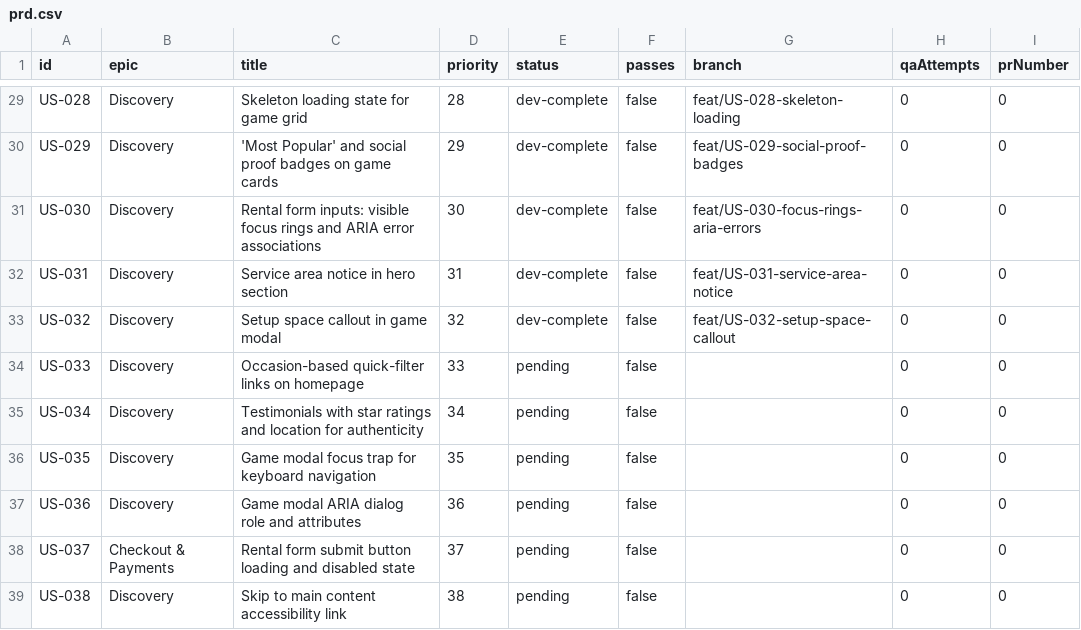
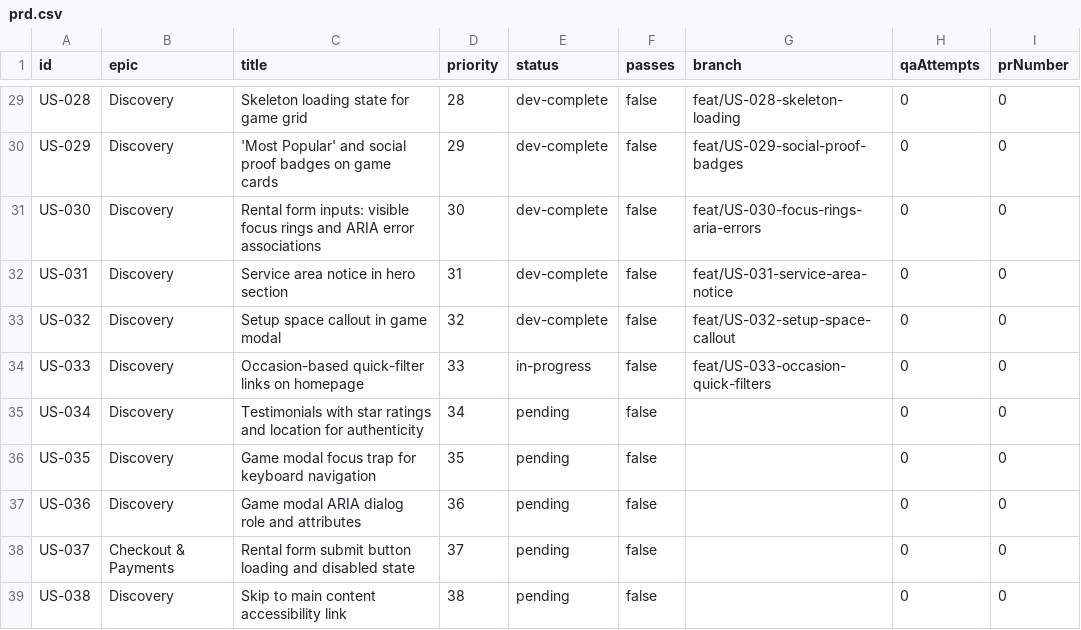
Before and after one commit to baburam1985/RentAGame, a CSV file: scripts/ralph/prd.csv, drawn as a sheet; only a part is shown, gaps mark what is left out.

Commit message:
chore: [US-033] mark in-progress

```diff
--- a/scripts/ralph/prd.csv
+++ b/scripts/ralph/prd.csv
@@ -33,3 +33,3 @@ US-031,Discovery,Service area notice in hero section,31,dev-complete,false,feat/
 US-032,Discovery,Setup space callout in game modal,32,dev-complete,false,feat/US-032-setup-space-callout,0,0
-US-033,Discovery,Occasion-based quick-filter links on homepage,33,pending,false,,0,0
+US-033,Discovery,Occasion-based quick-filter links on homepage,33,in-progress,false,feat/US-033-occasion-quick-filters,0,0
 US-034,Discovery,Testimonials with star ratings and location for authenticity,34,pending,false,,0,0
```
Also changed, not shown: 2 other files.
